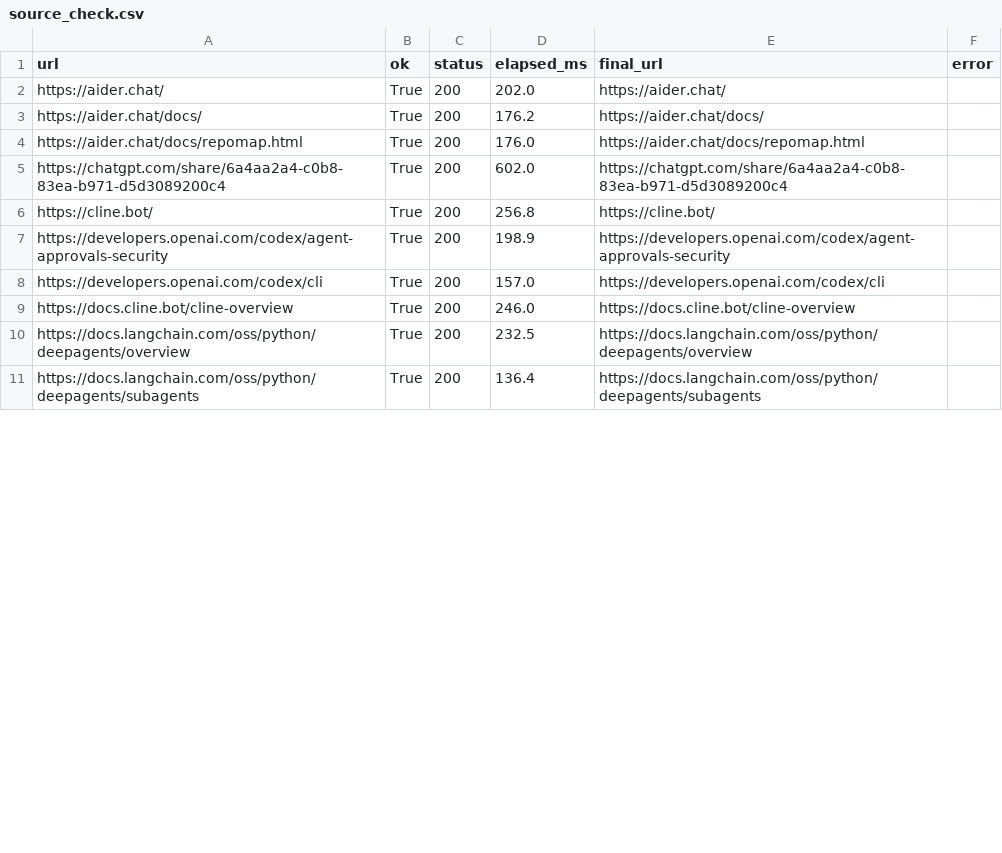
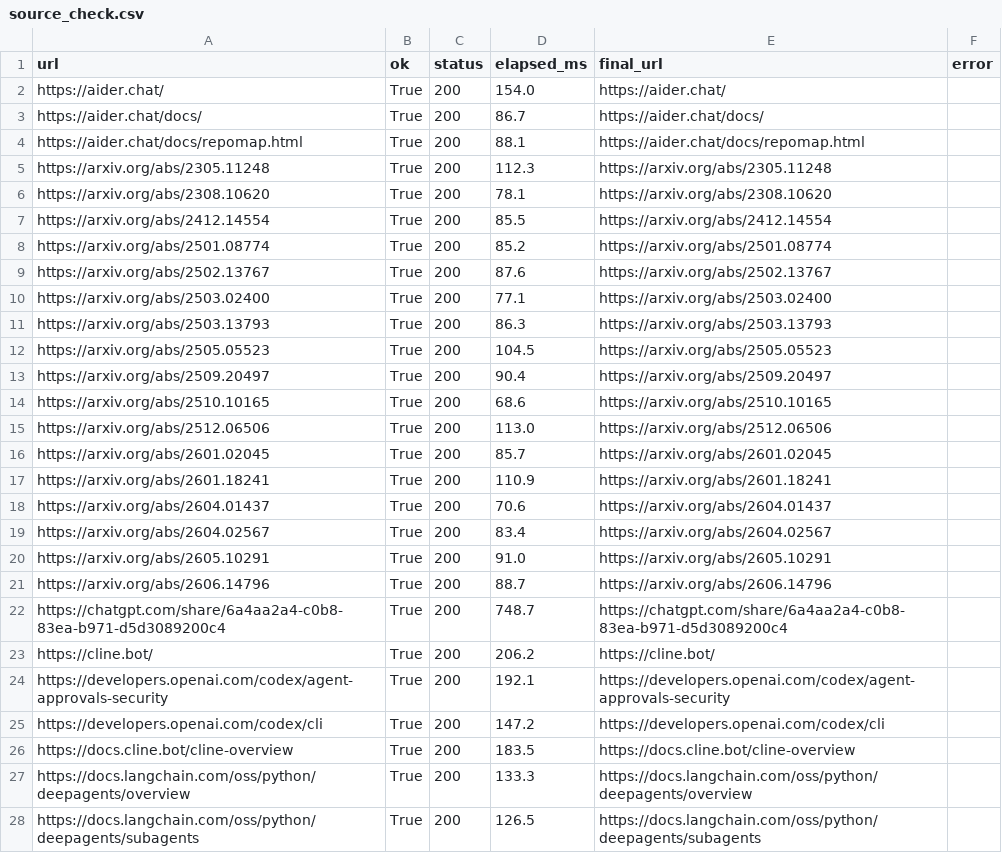
Before and after one commit to gvillarroel/sdlc, a CSV file: results/source_check.csv, drawn as a sheet; only a part is shown; the diff covers the shown part only.

```diff
--- a/results/source_check.csv
+++ b/results/source_check.csv
@@ -1,11 +1,28 @@
 url,ok,status,elapsed_ms,final_url,error
-https://aider.chat/,True,200,202.0,https://aider.chat/,
-https://aider.chat/docs/,True,200,176.2,https://aider.chat/docs/,
-https://aider.chat/docs/repomap.html,True,200,176.0,https://aider.chat/docs/repomap.html,
-https://chatgpt.com/share/6a4aa2a4-c0b8-83ea-b971-d5d3089200c4,True,200,602.0,https://chatgpt.com/share/6a4aa2a4-c0b8-83ea-b971-d5d3089200c4,
-https://cline.bot/,True,200,256.8,https://cline.bot/,
-https://developers.openai.com/codex/agent-approvals-security,True,200,198.9,https://developers.openai.com/codex/agent-approvals-security,
-https://developers.openai.com/codex/cli,True,200,157.0,https://developers.openai.com/codex/cli,
-https://docs.cline.bot/cline-overview,True,200,246.0,https://docs.cline.bot/cline-overview,
-https://docs.langchain.com/oss/python/deepagents/overview,True,200,232.5,https://docs.langchain.com/oss/python/deepagents/overview,
-https://docs.langchain.com/oss/python/deepagents/subagents,True,200,136.4,https://docs.langchain.com/oss/python/deepagents/subagents,
+https://aider.chat/,True,200,154.0,https://aider.chat/,
+https://aider.chat/docs/,True,200,86.7,https://aider.chat/docs/,
+https://aider.chat/docs/repomap.html,True,200,88.1,https://aider.chat/docs/repomap.html,
+https://arxiv.org/abs/2305.11248,True,200,112.3,https://arxiv.org/abs/2305.11248,
+https://arxiv.org/abs/2308.10620,True,200,78.1,https://arxiv.org/abs/2308.10620,
+https://arxiv.org/abs/2412.14554,True,200,85.5,https://arxiv.org/abs/2412.14554,
+https://arxiv.org/abs/2501.08774,True,200,85.2,https://arxiv.org/abs/2501.08774,
+https://arxiv.org/abs/2502.13767,True,200,87.6,https://arxiv.org/abs/2502.13767,
+https://arxiv.org/abs/2503.02400,True,200,77.1,https://arxiv.org/abs/2503.02400,
+https://arxiv.org/abs/2503.13793,True,200,86.3,https://arxiv.org/abs/2503.13793,
+https://arxiv.org/abs/2505.05523,True,200,104.5,https://arxiv.org/abs/2505.05523,
+https://arxiv.org/abs/2509.20497,True,200,90.4,https://arxiv.org/abs/2509.20497,
+https://arxiv.org/abs/2510.10165,True,200,68.6,https://arxiv.org/abs/2510.10165,
+https://arxiv.org/abs/2512.06506,True,200,113.0,https://arxiv.org/abs/2512.06506,
+https://arxiv.org/abs/2601.02045,True,200,85.7,https://arxiv.org/abs/2601.02045,
+https://arxiv.org/abs/2601.18241,True,200,110.9,https://arxiv.org/abs/2601.18241,
+https://arxiv.org/abs/2604.01437,True,200,70.6,https://arxiv.org/abs/2604.01437,
+https://arxiv.org/abs/2604.02567,True,200,83.4,https://arxiv.org/abs/2604.02567,
+https://arxiv.org/abs/2605.10291,True,200,91.0,https://arxiv.org/abs/2605.10291,
+https://arxiv.org/abs/2606.14796,True,200,88.7,https://arxiv.org/abs/2606.14796,
+https://chatgpt.com/share/6a4aa2a4-c0b8-83ea-b971-d5d3089200c4,True,200,748.7,https://chatgpt.com/share/6a4aa2a4-c0b8-83ea-b971-d5d3089200c4,
+https://cline.bot/,True,200,206.2,https://cline.bot/,
+https://developers.openai.com/codex/agent-approvals-security,True,200,192.1,https://developers.openai.com/codex/agent-approvals-security,
+https://developers.openai.com/codex/cli,True,200,147.2,https://developers.openai.com/codex/cli,
+https://docs.cline.bot/cline-overview,True,200,183.5,https://docs.cline.bot/cline-overview,
+https://docs.langchain.com/oss/python/deepagents/overview,True,200,133.3,https://docs.langchain.com/oss/python/deepagents/overview,
+https://docs.langchain.com/oss/python/deepagents/subagents,True,200,126.5,https://docs.langchain.com/oss/python/deepagents/subagents,
```
Also changed, not shown: 4 added rows and 31 edited cells elsewhere in this file, results/artifact_manifest.csv, results/csv_schema_check.csv, 48 other files.
